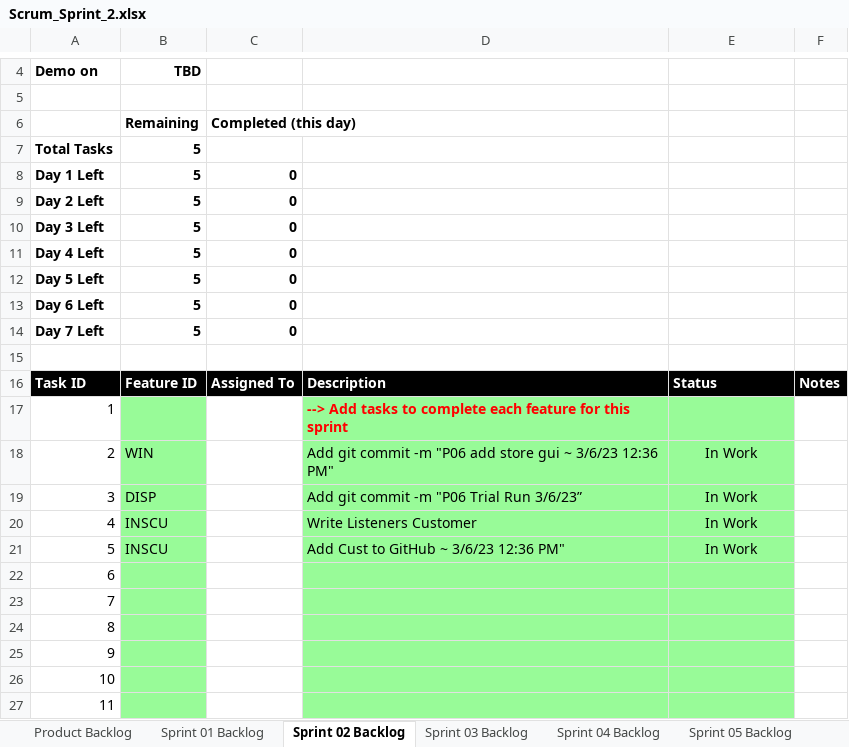
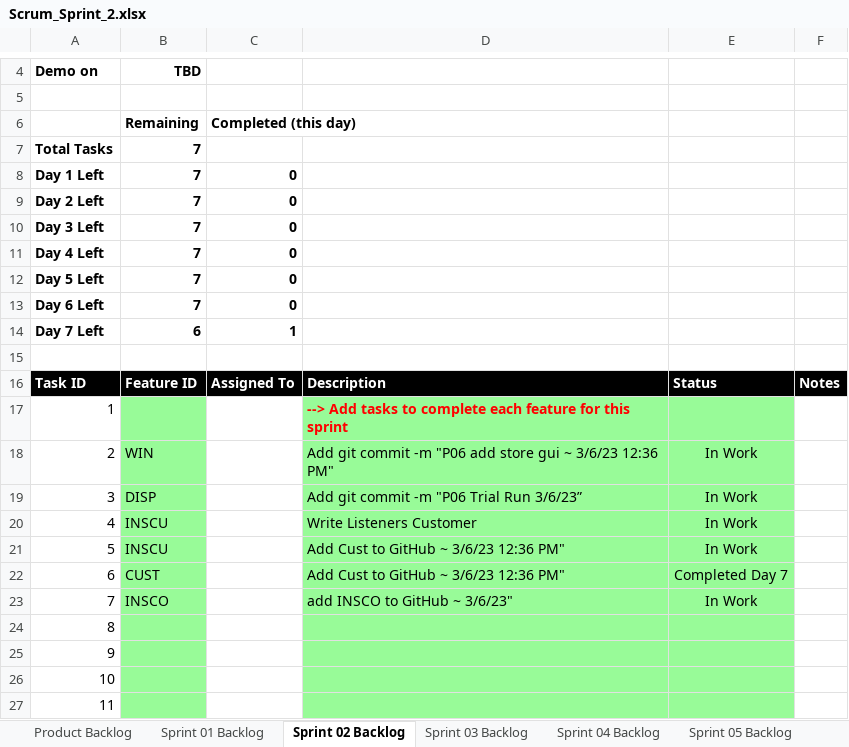
Before and after one commit to aks3632/cse1325, an Excel workbook: P06/Scrum_Sprint_2.xlsx, sheet Sprint 02 Backlog, drawn as a sheet; only a part is shown, gaps mark what is left out; values as stored, in another font and other column widths than the file's, no borders; charts and pictures not drawn; the diff names each change by its address in the sheet, - before the commit and + after, or states it on an @@ line.

```diff
--- a/P06/Scrum_Sprint_2.xlsx (sheet Sprint 02 Backlog)
+++ b/P06/Scrum_Sprint_2.xlsx (sheet Sprint 02 Backlog)
-B7:B13: 5
+B7:B13: 7
-B14: 5
+B14: 6
-C14: 0
+C14: 1
-B22: (empty)
+B22: CUST
-D22: (empty)
+D22: Add Cust to GitHub ~ 3/6/23 12:36 PM"
-E22: (empty)
+E22: Completed Day 7
-B23: (empty)
+B23: INSCO
-D23: (empty)
+D23: add INSCO to GitHub ~ 3/6/23"
-E23: (empty)
+E23: In Work
```
Also changed, not shown: sheet Product Backlog, charts or pictures, 1 other file.
